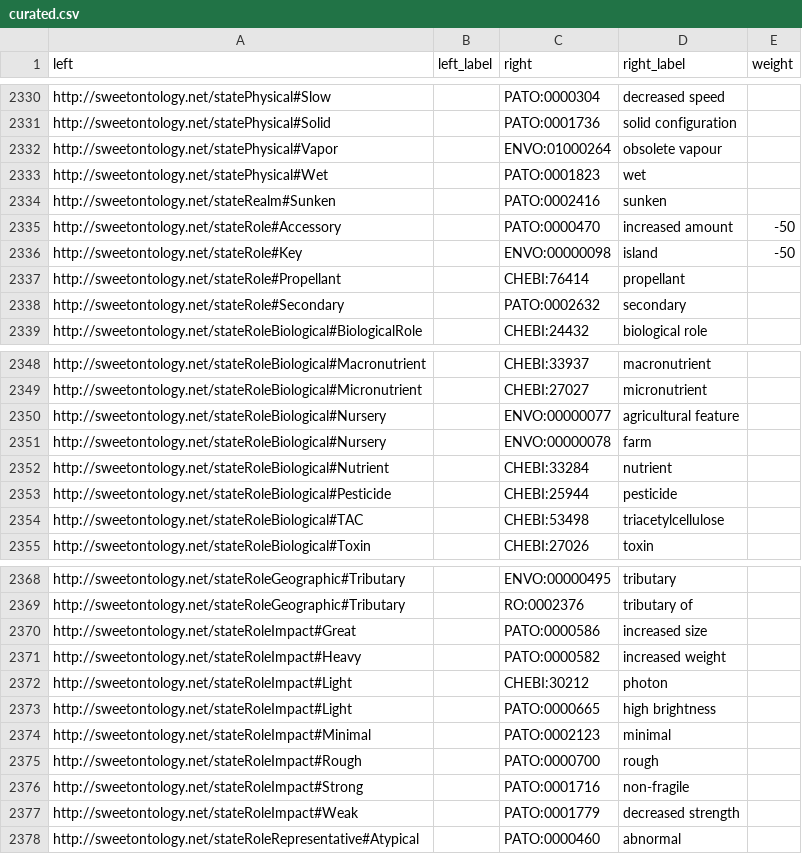
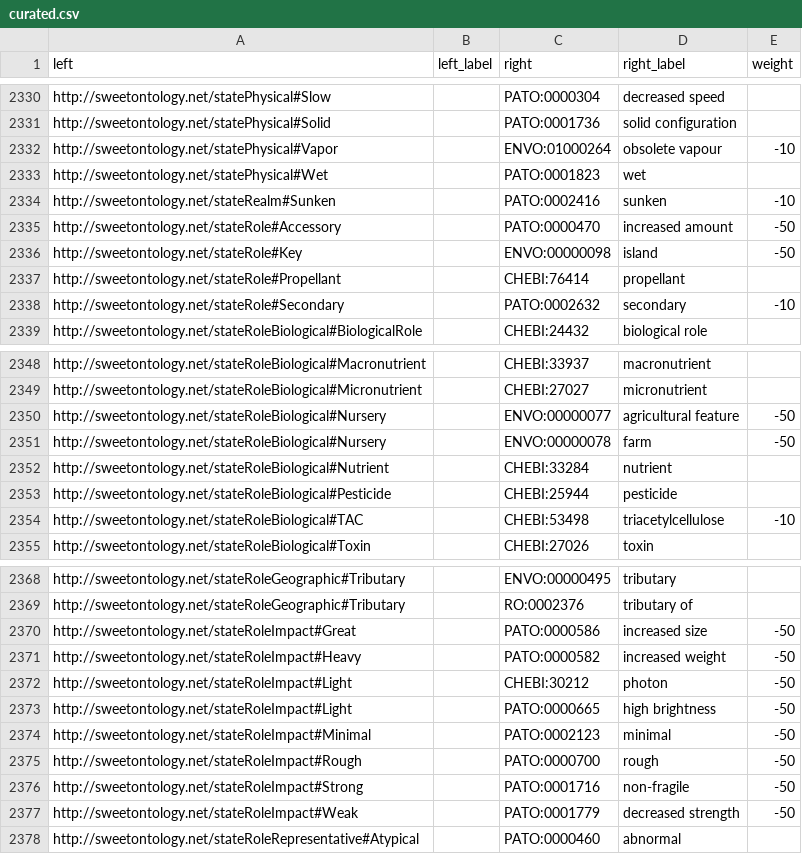
Before and after one commit to cmungall/sweet-obo-alignment, a CSV file: curated.csv, drawn as a sheet; only a part is shown, gaps mark what is left out; the diff covers the shown part only.

Commit message:
additional curation

```diff
--- a/curated.csv
+++ b/curated.csv
@@ -2331,5 +2331,5 @@ http://sweetontology.net/statePhysical#Slow,,PATO:0000304,decreased speed,
 http://sweetontology.net/statePhysical#Solid,,PATO:0001736,solid configuration,
-http://sweetontology.net/statePhysical#Vapor,,ENVO:01000264,obsolete vapour,
+http://sweetontology.net/statePhysical#Vapor,,ENVO:01000264,obsolete vapour,-10
 http://sweetontology.net/statePhysical#Wet,,PATO:0001823,wet,
-http://sweetontology.net/stateRealm#Sunken,,PATO:0002416,sunken,
+http://sweetontology.net/stateRealm#Sunken,,PATO:0002416,sunken,-10
 http://sweetontology.net/stateRole#Accessory,,PATO:0000470,increased amount,-50
@@ -2337,3 +2337,3 @@ http://sweetontology.net/stateRole#Key,,ENVO:00000098,island,-50
 http://sweetontology.net/stateRole#Propellant,,CHEBI:76414,propellant,
-http://sweetontology.net/stateRole#Secondary,,PATO:0002632,secondary,
+http://sweetontology.net/stateRole#Secondary,,PATO:0002632,secondary,-10
 http://sweetontology.net/stateRoleBiological#BiologicalRole,,CHEBI:24432,biological role,
@@ -2349,7 +2349,7 @@ http://sweetontology.net/stateRoleBiological#Macronutrient,,CHEBI:33937,macronut
 http://sweetontology.net/stateRoleBiological#Micronutrient,,CHEBI:27027,micronutrient,
-http://sweetontology.net/stateRoleBiological#Nursery,,ENVO:00000077,agricultural feature,
-http://sweetontology.net/stateRoleBiological#Nursery,,ENVO:00000078,farm,
+http://sweetontology.net/stateRoleBiological#Nursery,,ENVO:00000077,agricultural feature,-50
+http://sweetontology.net/stateRoleBiological#Nursery,,ENVO:00000078,farm,-50
 http://sweetontology.net/stateRoleBiological#Nutrient,,CHEBI:33284,nutrient,
 http://sweetontology.net/stateRoleBiological#Pesticide,,CHEBI:25944,pesticide,
-http://sweetontology.net/stateRoleBiological#TAC,,CHEBI:53498,triacetylcellulose,
+http://sweetontology.net/stateRoleBiological#TAC,,CHEBI:53498,triacetylcellulose,-10
 http://sweetontology.net/stateRoleBiological#Toxin,,CHEBI:27026,toxin,
@@ -2369,10 +2369,10 @@ http://sweetontology.net/stateRoleGeographic#Tributary,,ENVO:00000495,tributary,
 http://sweetontology.net/stateRoleGeographic#Tributary,,RO:0002376,tributary of,
-http://sweetontology.net/stateRoleImpact#Great,,PATO:0000586,increased size,
-http://sweetontology.net/stateRoleImpact#Heavy,,PATO:0000582,increased weight,
-http://sweetontology.net/stateRoleImpact#Light,,CHEBI:30212,photon,
-http://sweetontology.net/stateRoleImpact#Light,,PATO:0000665,high brightness,
-http://sweetontology.net/stateRoleImpact#Minimal,,PATO:0002123,minimal,
-http://sweetontology.net/stateRoleImpact#Rough,,PATO:0000700,rough,
-http://sweetontology.net/stateRoleImpact#Strong,,PATO:0001716,non-fragile,
-http://sweetontology.net/stateRoleImpact#Weak,,PATO:0001779,decreased strength,
+http://sweetontology.net/stateRoleImpact#Great,,PATO:0000586,increased size,-50
+http://sweetontology.net/stateRoleImpact#Heavy,,PATO:0000582,increased weight,-50
+http://sweetontology.net/stateRoleImpact#Light,,CHEBI:30212,photon,-50
+http://sweetontology.net/stateRoleImpact#Light,,PATO:0000665,high brightness,-50
+http://sweetontology.net/stateRoleImpact#Minimal,,PATO:0002123,minimal,-50
+http://sweetontology.net/stateRoleImpact#Rough,,PATO:0000700,rough,-50
+http://sweetontology.net/stateRoleImpact#Strong,,PATO:0001716,non-fragile,-50
+http://sweetontology.net/stateRoleImpact#Weak,,PATO:0001779,decreased strength,-50
 http://sweetontology.net/stateRoleRepresentative#Atypical,,PATO:0000460,abnormal,
```
Also changed, not shown: 10 edited cells elsewhere in this file.
